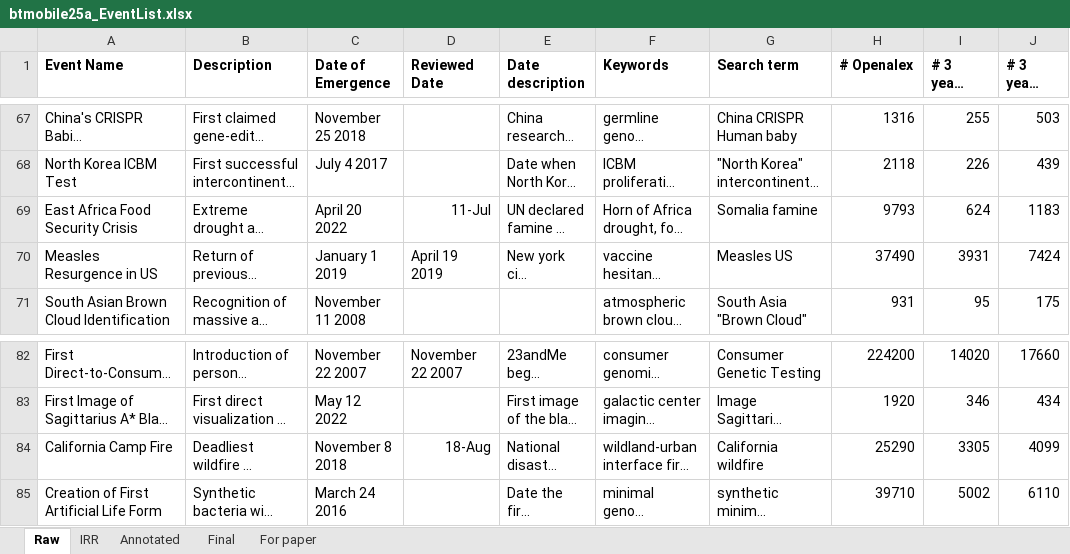
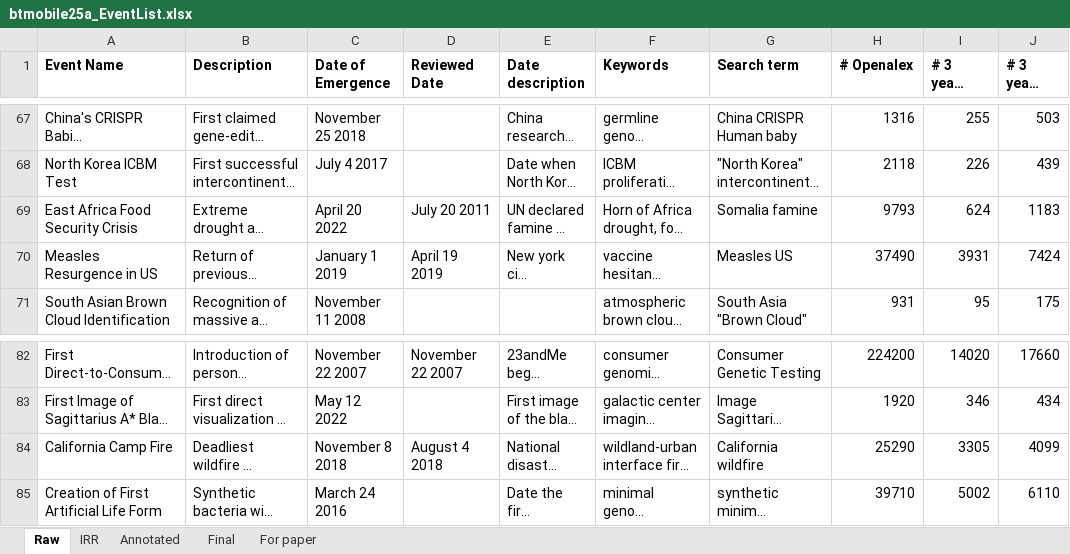
Before and after one commit to Social-Science-Collaboratory/btmobile, an Excel workbook: admin/event_sampling/btmobile25a_EventList.xlsx, sheet Raw, drawn as a sheet; only a part is shown, gaps mark what is left out; long unchanged cells end in …; values as stored, in another font and other column widths than the file's, no borders; the diff covers the shown part only; the diff names each change by its address in the sheet, - before the commit and + after, or states it on an @@ line.

```diff
--- a/admin/event_sampling/btmobile25a_EventList.xlsx (sheet Raw)
+++ b/admin/event_sampling/btmobile25a_EventList.xlsx (sheet Raw)
-D69 (Reviewed Date): 11-Jul
+D69 (Reviewed Date): July 20 2011
-D84 (Reviewed Date): 18-Aug
+D84 (Reviewed Date): August 4 2018
```
Also changed, not shown: 16 edited cells elsewhere in this sheet, sheet Final, sheet For paper, data/btmobile25a_codebook.xlsx.
